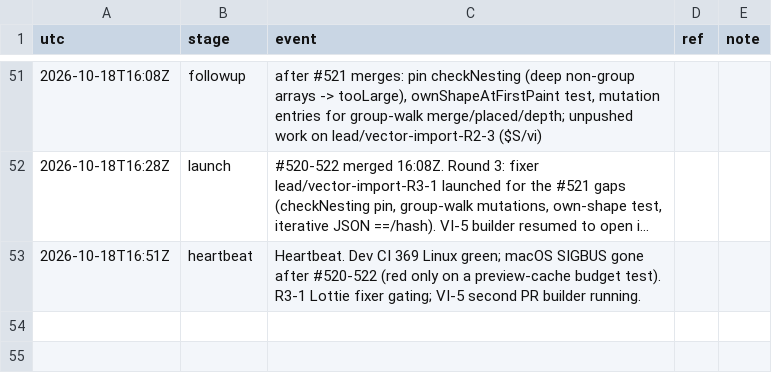
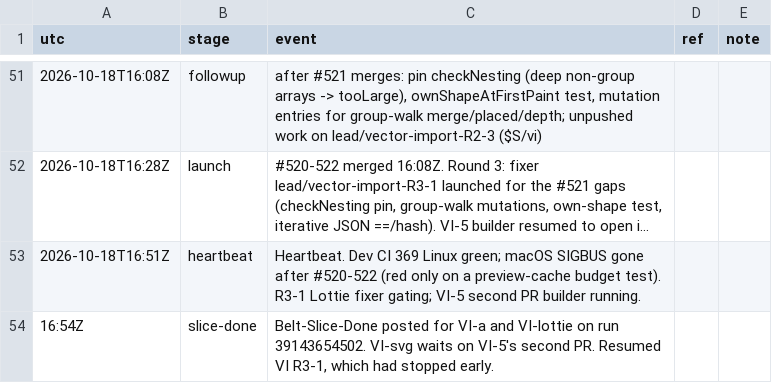
Before and after one commit to qbtrix/creative-core, a TSV file: docs/leads/vector-import/timeline.tsv, drawn as a sheet; only a part is shown, gaps mark what is left out; long unchanged cells end in ….

Commit message:
chore(lead): slice-done 16:54Z

```diff
--- a/docs/leads/vector-import/timeline.tsv
+++ b/docs/leads/vector-import/timeline.tsv
@@ -53 +53,2 @@ utc	stage	event	ref	note
 2026-10-18T16:51Z	heartbeat	Heartbeat. Dev CI 369 Linux green; macOS SIGBUS gone after #520-522 (red only on a preview-cache budget test). R3-1 Lottie fixer gating; VI-5 second PR builder running.
+16:54Z	slice-done	Belt-Slice-Done posted for VI-a and VI-lottie on run 39143654502. VI-svg waits on VI-5's second PR. Resumed VI R3-1, which had stopped early.
```
Also changed, not shown: 1 other file.
